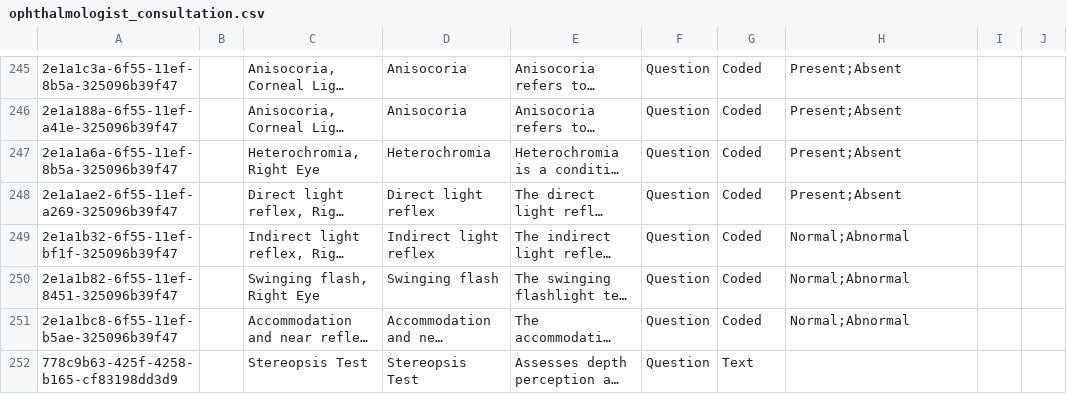
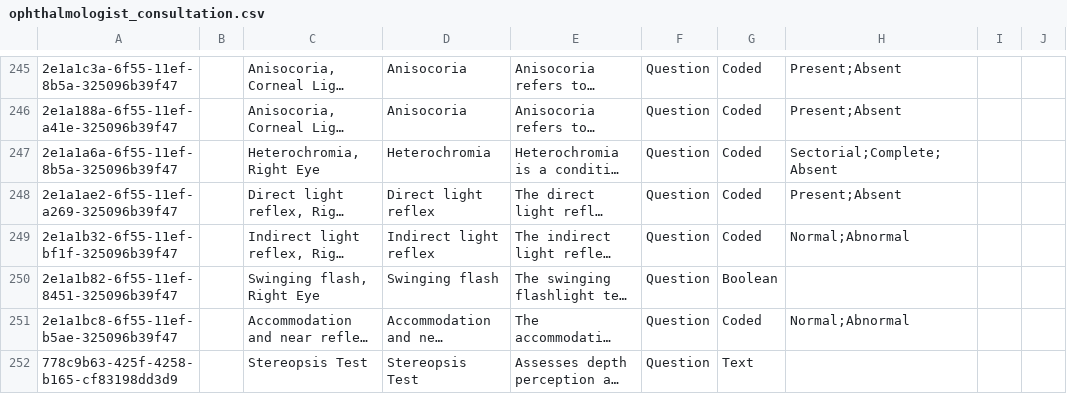
Before and after one commit to IntelliSOFT-Consulting/bdsec-metadata, a CSV file: configuration/concepts/ophthalmologist_consultation.csv, drawn as a sheet; only a part is shown, gaps mark what is left out; long unchanged cells end in …; the diff covers the shown part only; the diff names each change by its address in the sheet, - before the commit and + after, or states it on an @@ line.

```diff
--- a/configuration/concepts/ophthalmologist_consultation.csv
+++ b/configuration/concepts/ophthalmologist_consultation.csv
-H247: Present;Absent
+H247: Sectorial;Complete;Absent
-G250: Coded
+G250: Boolean
-H250: Normal;Abnormal
+H250: (empty)
```
Also changed, not shown: 17 added rows and 3 edited cells elsewhere in this file, 1 other file.
